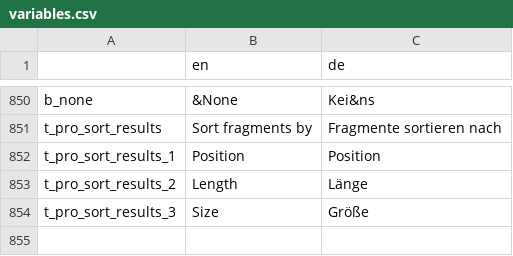
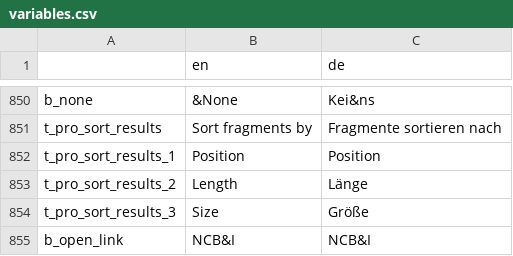
Before and after one commit to GENtle-persons/gentle-m, a CSV file: trunk/variables.csv, drawn as a sheet; only a part is shown, gaps mark what is left out; the diff names each change by its address in the sheet, - before the commit and + after, or states it on an @@ line.

Commit message:
NCBI Link toys

```diff
--- a/trunk/variables.csv
+++ b/trunk/variables.csv
+row 855: b_open_link | NCB&I | NCB&I
```
Also changed, not shown: 11 other files.
